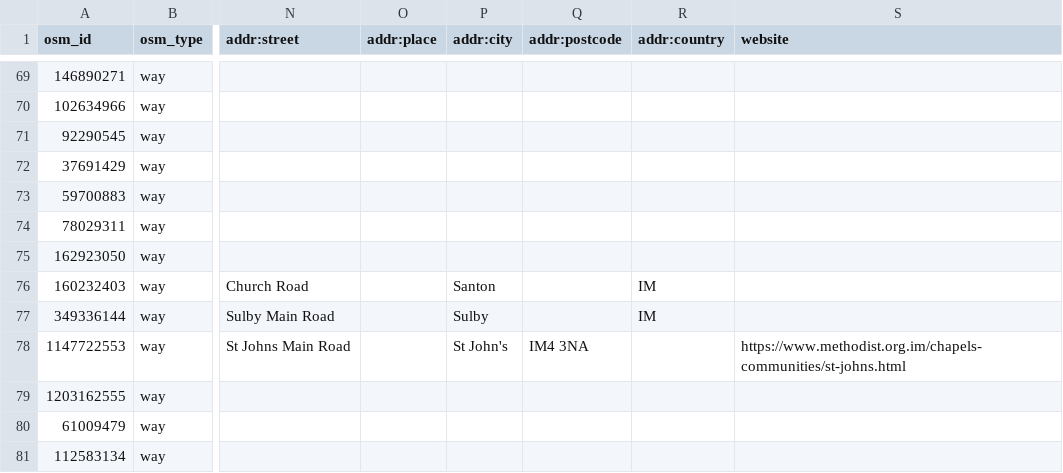
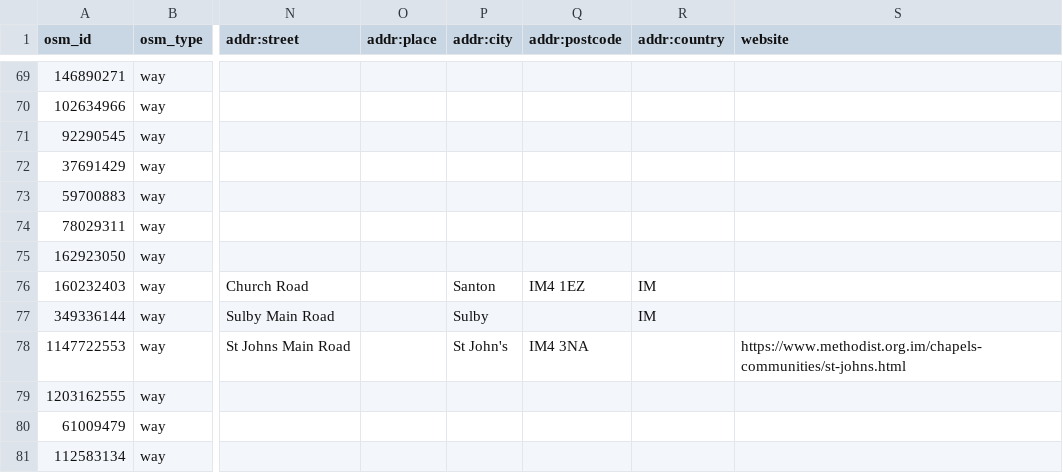
Before and after one commit to dankarran/isleofman-opendata, a CSV file: data/openstreetmap/outputs/places-of-worship/places-of-worship.csv, drawn as a sheet; only a part is shown, gaps mark what is left out; the diff names each change by its address in the sheet, - before the commit and + after, or states it on an @@ line.

```diff
--- a/data/openstreetmap/outputs/places-of-worship/places-of-worship.csv
+++ b/data/openstreetmap/outputs/places-of-worship/places-of-worship.csv
-Q76 (addr:postcode): (empty)
+Q76 (addr:postcode): IM4 1EZ
```
Also changed, not shown: data/openstreetmap/outputs/addresses/addresses.csv, data/openstreetmap/outputs/postal_codes/postal_codes.csv, 15 other files.
